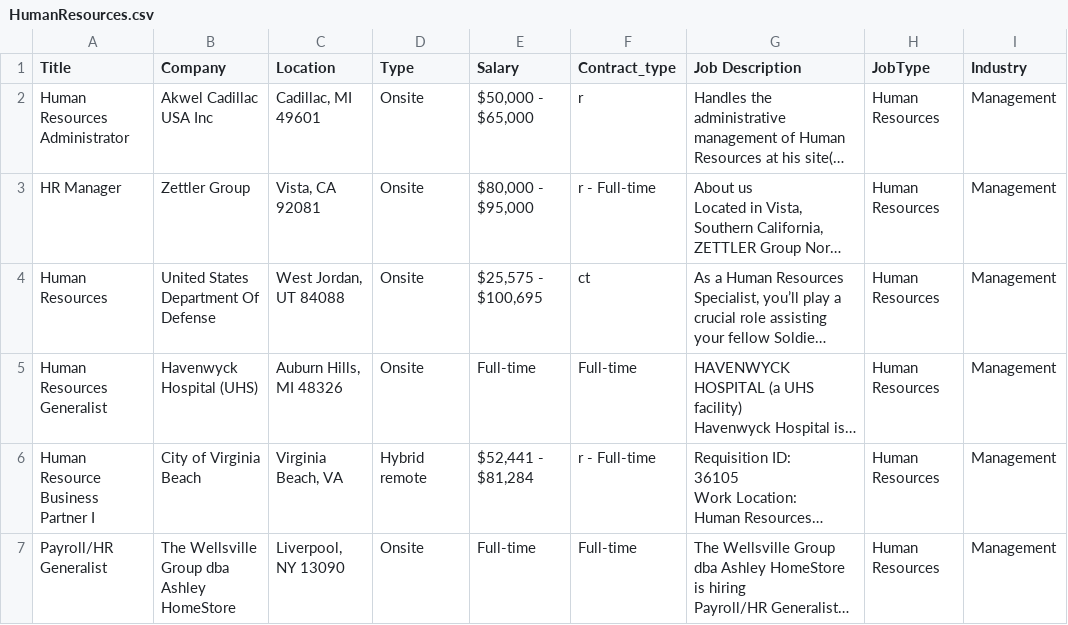
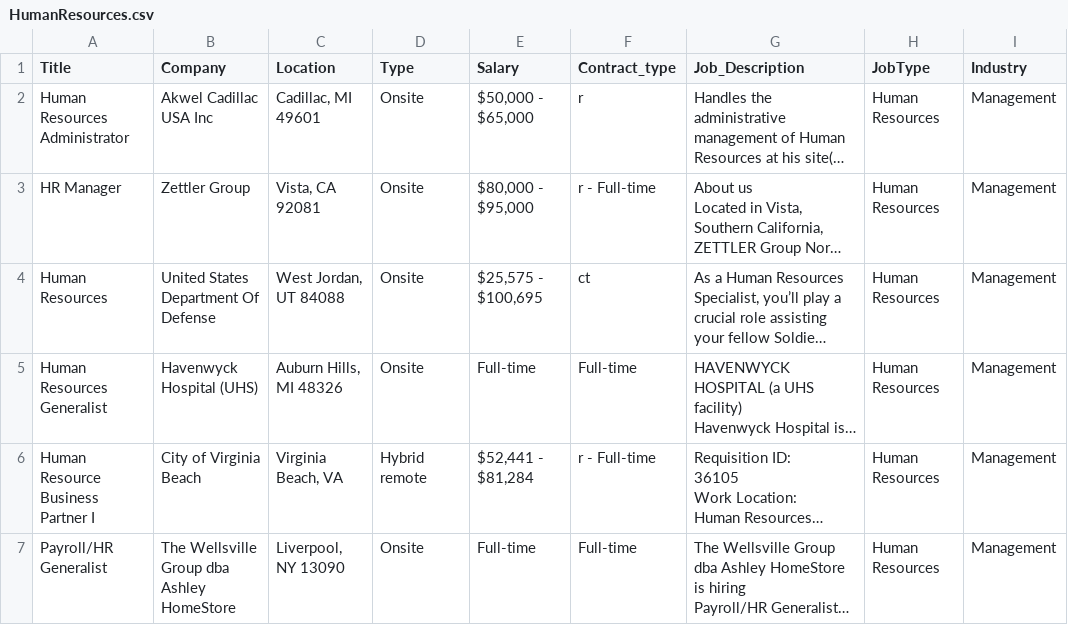
Before and after one commit to shanushka/salary-pred, a CSV file: Faraaz/HumanResources.csv, drawn as a sheet; only a part is shown; long unchanged cells end in …; the diff names each change by its address in the sheet, - before the commit and + after, or states it on an @@ line.

```diff
--- a/Faraaz/HumanResources.csv
+++ b/Faraaz/HumanResources.csv
-G1: Job Description
+G1: Job_Description
```
Also changed, not shown: Faraaz/MechanicalEngineer.csv, Faraaz/renewableEngineering.csv, 4 other files.
